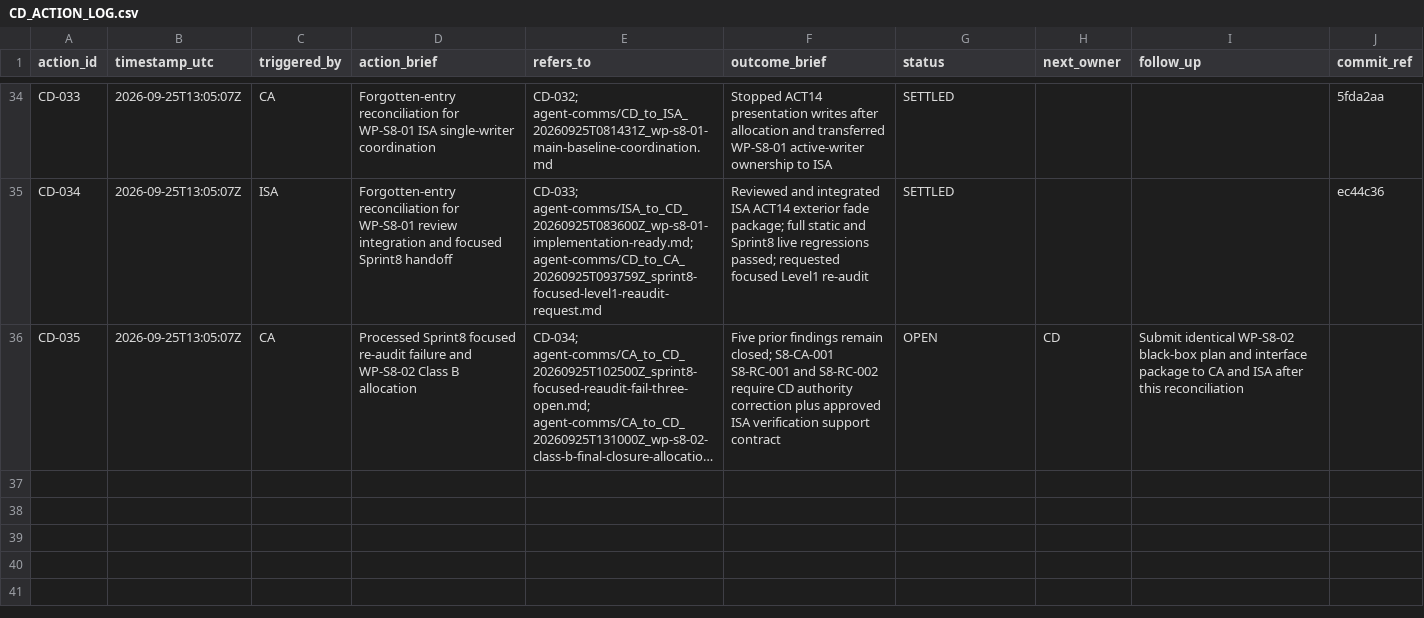
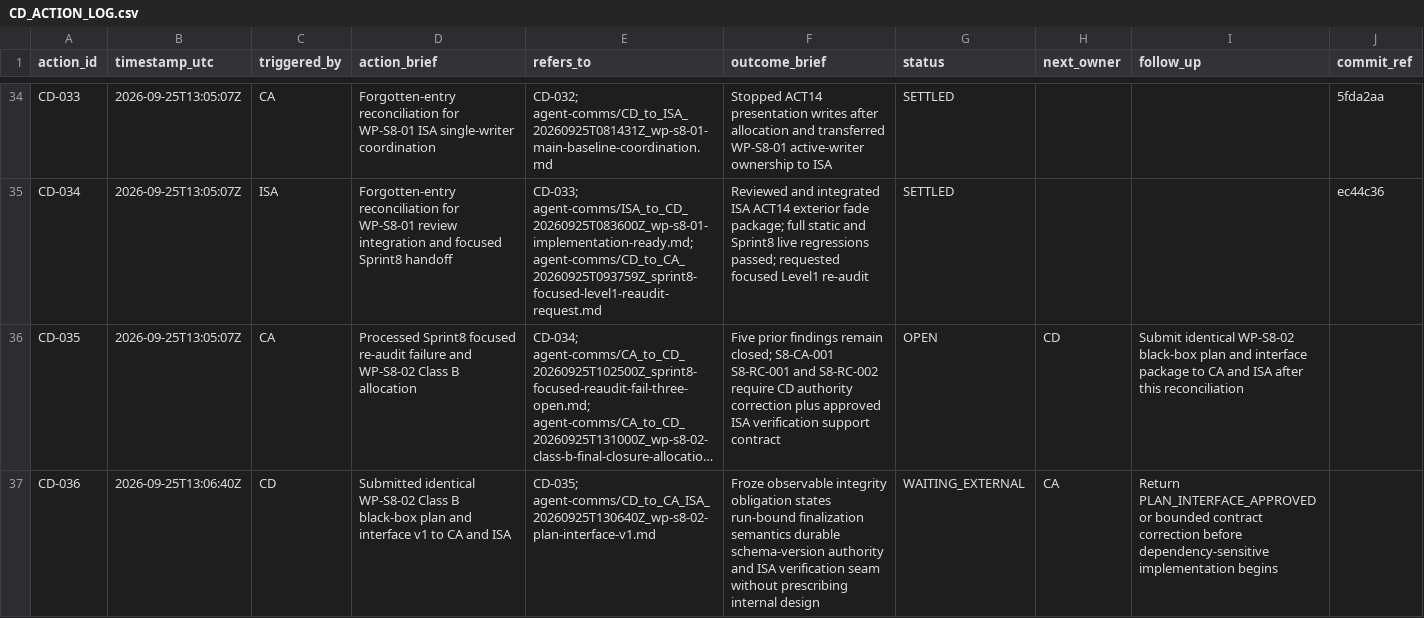
Before and after one commit to meifeng202309-commits/GAL-Escape-Castle, a CSV file: docs/logs/CD_ACTION_LOG.csv, drawn as a sheet; only a part is shown, gaps mark what is left out; long unchanged cells end in …; the diff names each change by its address in the sheet, - before the commit and + after, or states it on an @@ line.

Commit message:
Submit WP-S8-02 plan interface

```diff
--- a/docs/logs/CD_ACTION_LOG.csv
+++ b/docs/logs/CD_ACTION_LOG.csv
+row 37: CD-036 | 2026-09-25T13:06:40Z | CD | Submitted identical WP-S8-02 Class B black-box plan and interface v1 to CA and ISA | CD-035; agent-comms/CD_to_CA_ISA_20260925T130640Z_wp-s8-02-plan-interface-v1.md | Froze observable integrity obligation states run-bound finalization semantics durable schema-version authority and ISA verification seam without prescribing internal design | WAITING_EXTERNAL | CA | Return PLAN_INTERFACE_APPROVED or bounded contract correction before dependency-sensitive implementation begins
```
Also changed, not shown: 1 other file.
